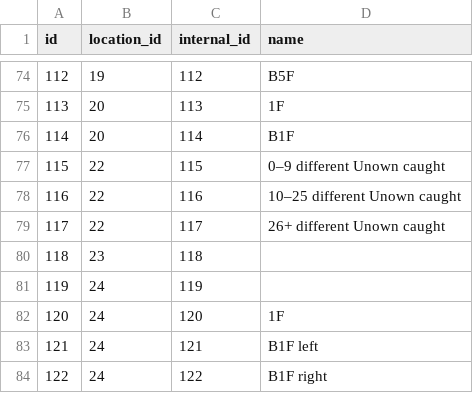
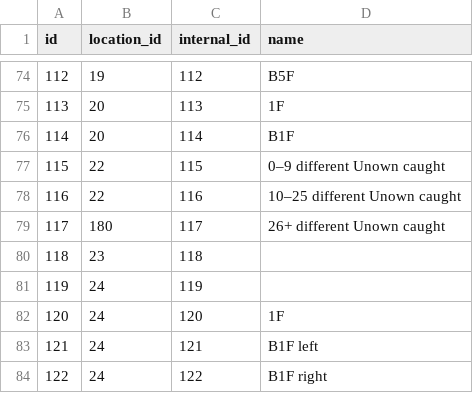
Before and after one commit to veekun/pokedex, a CSV file: pokedex/data/csv/location_areas.csv, drawn as a sheet; only a part is shown, gaps mark what is left out.

```diff
--- a/pokedex/data/csv/location_areas.csv
+++ b/pokedex/data/csv/location_areas.csv
@@ -78,3 +78,3 @@ id,location_id,internal_id,name
 116,22,116,10–25 different Unown caught
-117,22,117,26+ different Unown caught
+117,180,117,26+ different Unown caught
 118,23,118,
```
Also changed, not shown: pokedex/data/csv/locations.csv, 2 other files.
